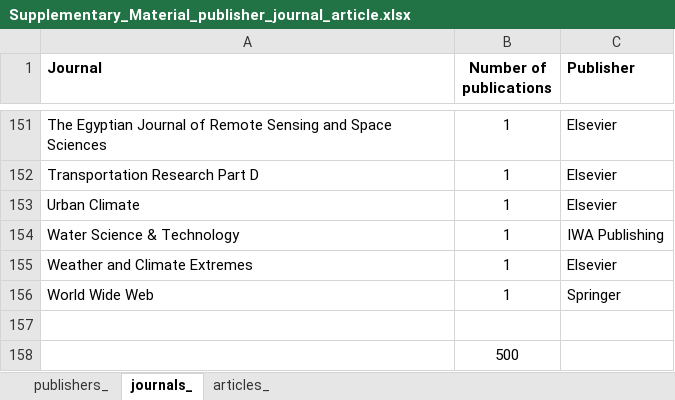
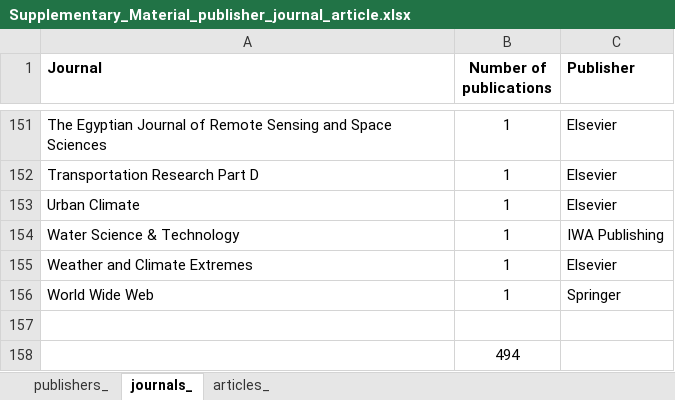
Before and after one commit to snmznurs/AI_DRM, an Excel workbook: Supplementary_Material_publisher_journal_article.xlsx, sheet journals_, drawn as a sheet; only a part is shown, gaps mark what is left out; values as stored, in another font and other column widths than the file's, no borders; the diff covers the shown part only; the diff names each change by its address in the sheet, - before the commit and + after, or states it on an @@ line.

```diff
--- a/Supplementary_Material_publisher_journal_article.xlsx (sheet journals_)
+++ b/Supplementary_Material_publisher_journal_article.xlsx (sheet journals_)
-B158 (Number of publications): 500
+B158 (Number of publications): 494
```
Also changed, not shown: 3 added rows, 3 removed rows and 2 edited cells elsewhere in this sheet, sheet articles_, sheet publishers_.
